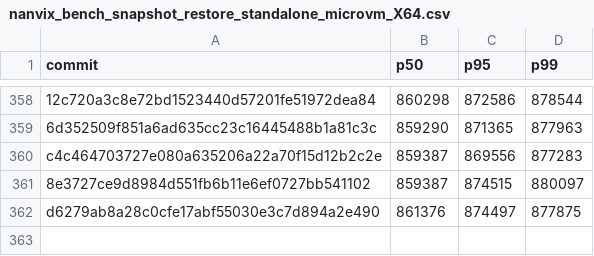
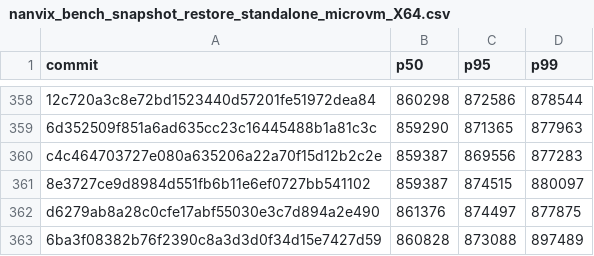
Before and after one commit to nanvix/nanvix, a CSV file: www/bench/data/windows-baremetal/nanvix_bench_snapshot_restore_standalone_microvm_X64.csv, drawn as a sheet; only a part is shown, gaps mark what is left out.

```diff
--- a/www/bench/data/windows-baremetal/nanvix_bench_snapshot_restore_standalone_microvm_X64.csv
+++ b/www/bench/data/windows-baremetal/nanvix_bench_snapshot_restore_standalone_microvm_X64.csv
@@ -362 +362,2 @@ c4c464703727e080a635206a22a70f15d12b2c2e,859387,869556,877283
 d6279ab8a28c0cfe17abf55030e3c7d894a2e490,861376,874497,877875
+6ba3f08382b76f2390c8a3d3d0f34d15e7427d59,860828,873088,897489
```
Also changed, not shown: www/bench/data/windows-baremetal/nanvix_bench_syscall_bench_standalone_microvm_X64.csv, www/bench/data/windows-baremetal/nanvix_bench_vfs_bench_standalone_microvm_X64.csv, 6 other files.
